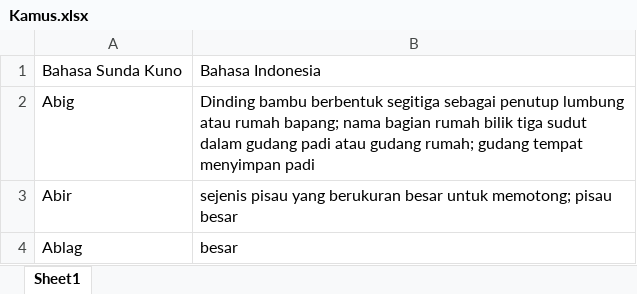
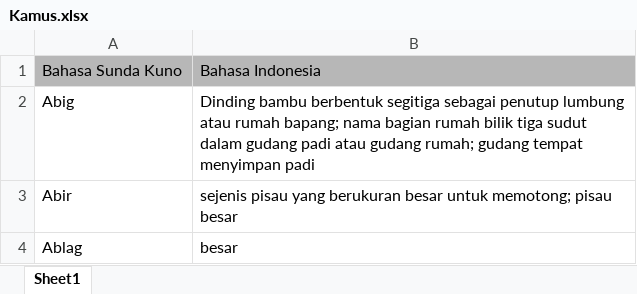
Before and after one commit to ReymonthaTarigan/SemantikWeb, an Excel workbook: Kamus.xlsx, sheet Sheet1, drawn as a sheet; only a part is shown; values as stored, in another font and other column widths than the file's, no borders; charts and pictures not drawn; the diff names each change by its address in the sheet, - before the commit and + after, or states it on an @@ line.

```diff
--- a/Kamus.xlsx (sheet Sheet1)
+++ b/Kamus.xlsx (sheet Sheet1)
-A1:B1 fill: none
+A1:B1 fill: #B7B7B7
```
Also changed, not shown: 5 other files.
